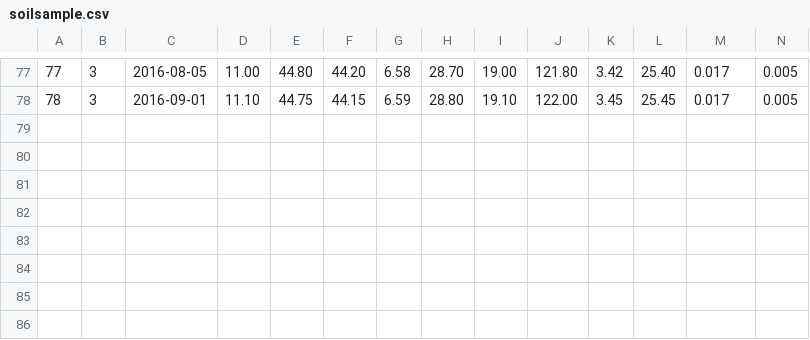
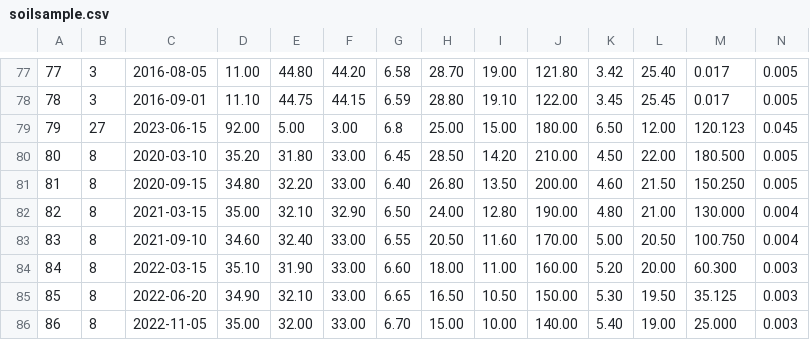
Before and after one commit to Aryan-Virdi/Agricultural-Information-Management-System, a CSV file: main/data/soilsample.csv, drawn as a sheet; only a part is shown, gaps mark what is left out; rows hold the shown columns only; the diff names each change by its address in the sheet, - before the commit and + after, or states it on an @@ line.

Commit message:
Mock-contamination data for fields 27 and 8.

```diff
--- a/main/data/soilsample.csv
+++ b/main/data/soilsample.csv
+row 79: 79 | 27 | 2023-06-15 | 92.00 | 5.00 | 3.00 | 6.8 | 25.00 | 15.00 | 180.00 | 6.50 | 12.00 | 120.123 | 0.045
+row 80: 80 | 8 | 2020-03-10 | 35.20 | 31.80 | 33.00 | 6.45 | 28.50 | 14.20 | 210.00 | 4.50 | 22.00 | 180.500 | 0.005
+row 81: 81 | 8 | 2020-09-15 | 34.80 | 32.20 | 33.00 | 6.40 | 26.80 | 13.50 | 200.00 | 4.60 | 21.50 | 150.250 | 0.005
+row 82: 82 | 8 | 2021-03-15 | 35.00 | 32.10 | 32.90 | 6.50 | 24.00 | 12.80 | 190.00 | 4.80 | 21.00 | 130.000 | 0.004
+row 83: 83 | 8 | 2021-09-10 | 34.60 | 32.40 | 33.00 | 6.55 | 20.50 | 11.60 | 170.00 | 5.00 | 20.50 | 100.750 | 0.004
+row 84: 84 | 8 | 2022-03-15 | 35.10 | 31.90 | 33.00 | 6.60 | 18.00 | 11.00 | 160.00 | 5.20 | 20.00 | 60.300 | 0.003
+row 85: 85 | 8 | 2022-06-20 | 34.90 | 32.10 | 33.00 | 6.65 | 16.50 | 10.50 | 150.00 | 5.30 | 19.50 | 35.125 | 0.003
+row 86: 86 | 8 | 2022-11-05 | 35.00 | 32.00 | 33.00 | 6.70 | 15.00 | 10.00 | 140.00 | 5.40 | 19.00 | 25.000 | 0.003
```
